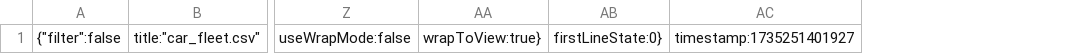
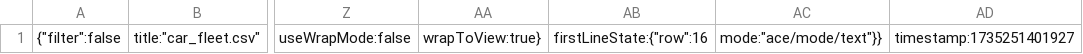
Before and after one commit to DevLuisairton/aws_restart, a CSV file: environment/.c9/metadata/environment/car_fleet.csv, drawn as a sheet; only a part is shown, gaps mark what is left out; removed rows and columns are numbered as before the commit, all else as after; the diff names each change by its address in the sheet, - before the commit and + after, or states it on an @@ line.

```diff
--- a/environment/.c9/metadata/environment/car_fleet.csv
+++ b/environment/.c9/metadata/environment/car_fleet.csv
-column AB, row 1: firstLineState:0}
+column AB, row 1: firstLineState:{"row":16
+column AC, row 1: mode:"ace/mode/text"}}
```
Also changed, not shown: 40 other files.
